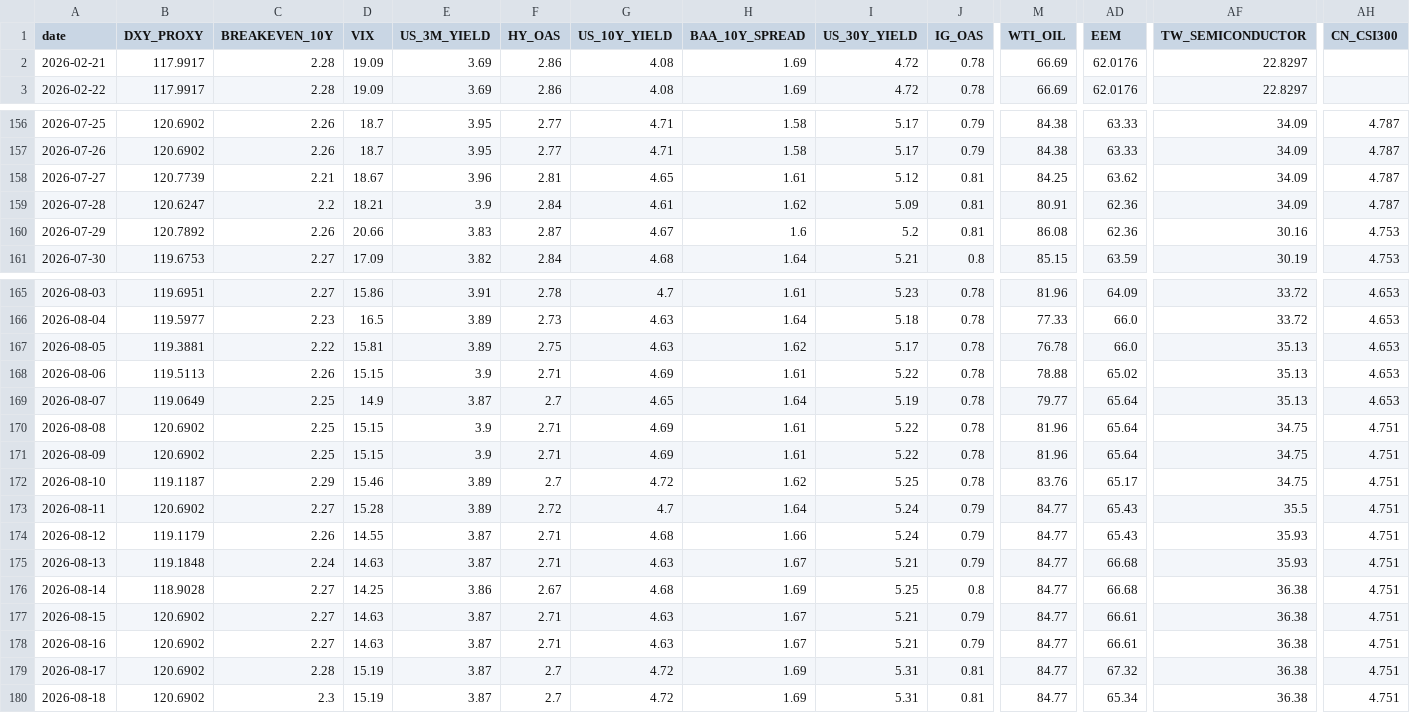
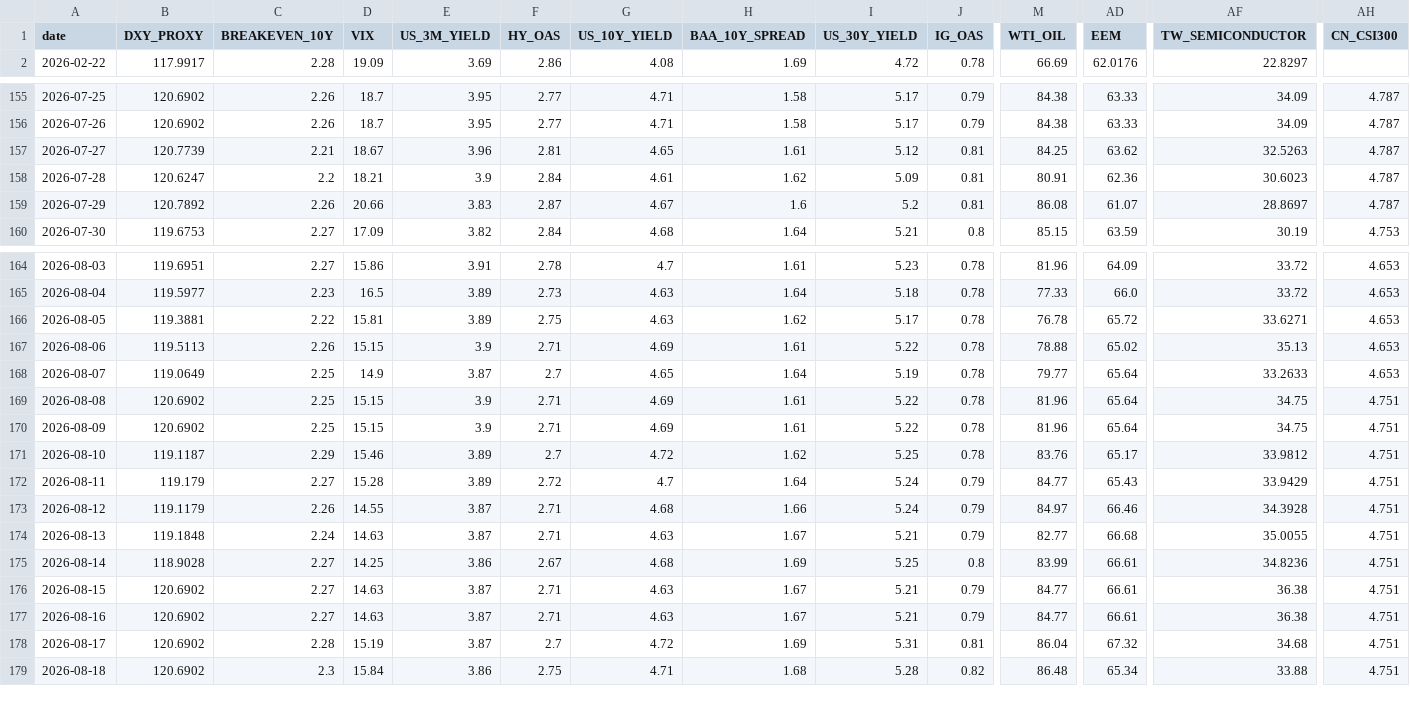
Before and after one commit to stutjeff/pios-capital-flow-engine, a CSV file: data/capital_flow_timeseries_180d.csv, drawn as a sheet; only a part is shown, gaps mark what is left out; removed rows and columns are numbered as before the commit, all else as after; rows hold the shown columns only; the diff covers the shown part only; the diff names each change by its address in the sheet, - before the commit and + after, or states it on an @@ line.

```diff
--- a/data/capital_flow_timeseries_180d.csv
+++ b/data/capital_flow_timeseries_180d.csv
-row 2: 2026-02-21 | 117.9917 | 2.28 | 19.09 | 3.69 | 2.86 | 4.08 | 1.69 | 4.72 | 0.78 | 66.69 | 62.0176 | 22.8297
-AF157 (TW_SEMICONDUCTOR): 34.09
+AF157 (TW_SEMICONDUCTOR): 32.5263
-AF158 (TW_SEMICONDUCTOR): 34.09
+AF158 (TW_SEMICONDUCTOR): 30.6023
-AD159 (EEM): 62.36
+AD159 (EEM): 61.07
-AF159 (TW_SEMICONDUCTOR): 30.16
+AF159 (TW_SEMICONDUCTOR): 28.8697
-AH159 (CN_CSI300): 4.753
+AH159 (CN_CSI300): 4.787
-AD166 (EEM): 66.0
+AD166 (EEM): 65.72
-AF166 (TW_SEMICONDUCTOR): 35.13
+AF166 (TW_SEMICONDUCTOR): 33.6271
-AF168 (TW_SEMICONDUCTOR): 35.13
+AF168 (TW_SEMICONDUCTOR): 33.2633
-AF171 (TW_SEMICONDUCTOR): 34.75
+AF171 (TW_SEMICONDUCTOR): 33.9812
-B172 (DXY_PROXY): 120.6902
+B172 (DXY_PROXY): 119.179
-AF172 (TW_SEMICONDUCTOR): 35.5
+AF172 (TW_SEMICONDUCTOR): 33.9429
-M173 (WTI_OIL): 84.77
+M173 (WTI_OIL): 84.97
-AD173 (EEM): 65.43
+AD173 (EEM): 66.46
-AF173 (TW_SEMICONDUCTOR): 35.93
+AF173 (TW_SEMICONDUCTOR): 34.3928
-M174 (WTI_OIL): 84.77
+M174 (WTI_OIL): 82.77
-AF174 (TW_SEMICONDUCTOR): 35.93
+AF174 (TW_SEMICONDUCTOR): 35.0055
-M175 (WTI_OIL): 84.77
+M175 (WTI_OIL): 83.99
-AD175 (EEM): 66.68
+AD175 (EEM): 66.61
-AF175 (TW_SEMICONDUCTOR): 36.38
+AF175 (TW_SEMICONDUCTOR): 34.8236
-M178 (WTI_OIL): 84.77
+M178 (WTI_OIL): 86.04
-AF178 (TW_SEMICONDUCTOR): 36.38
+AF178 (TW_SEMICONDUCTOR): 34.68
-D179 (VIX): 15.19
+D179 (VIX): 15.84
-E179 (US_3M_YIELD): 3.87
+E179 (US_3M_YIELD): 3.86
-F179 (HY_OAS): 2.7
+F179 (HY_OAS): 2.75
-G179 (US_10Y_YIELD): 4.72
+G179 (US_10Y_YIELD): 4.71
-H179 (BAA_10Y_SPREAD): 1.69
+H179 (BAA_10Y_SPREAD): 1.68
-I179 (US_30Y_YIELD): 5.31
+I179 (US_30Y_YIELD): 5.28
-J179 (IG_OAS): 0.81
+J179 (IG_OAS): 0.82
-M179 (WTI_OIL): 84.77
+M179 (WTI_OIL): 86.48
-AF179 (TW_SEMICONDUCTOR): 36.38
+AF179 (TW_SEMICONDUCTOR): 33.88
```
Also changed, not shown: 1 added row and 95 edited cells elsewhere in this file, data/factor_analysis.csv, data/market_state_history_180d.csv, 3 other files.
